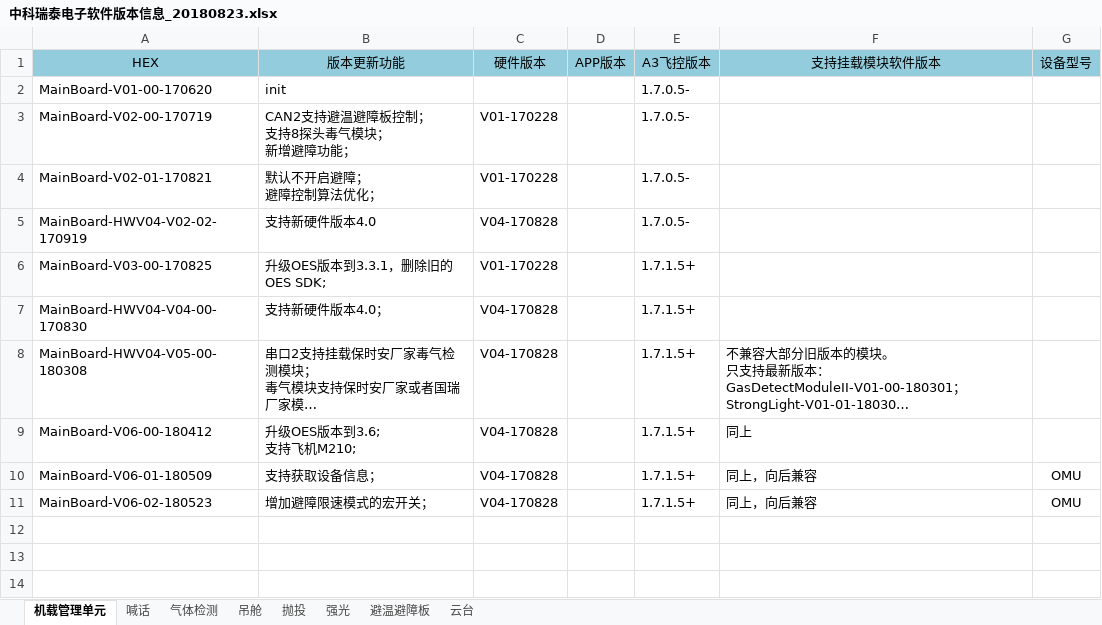
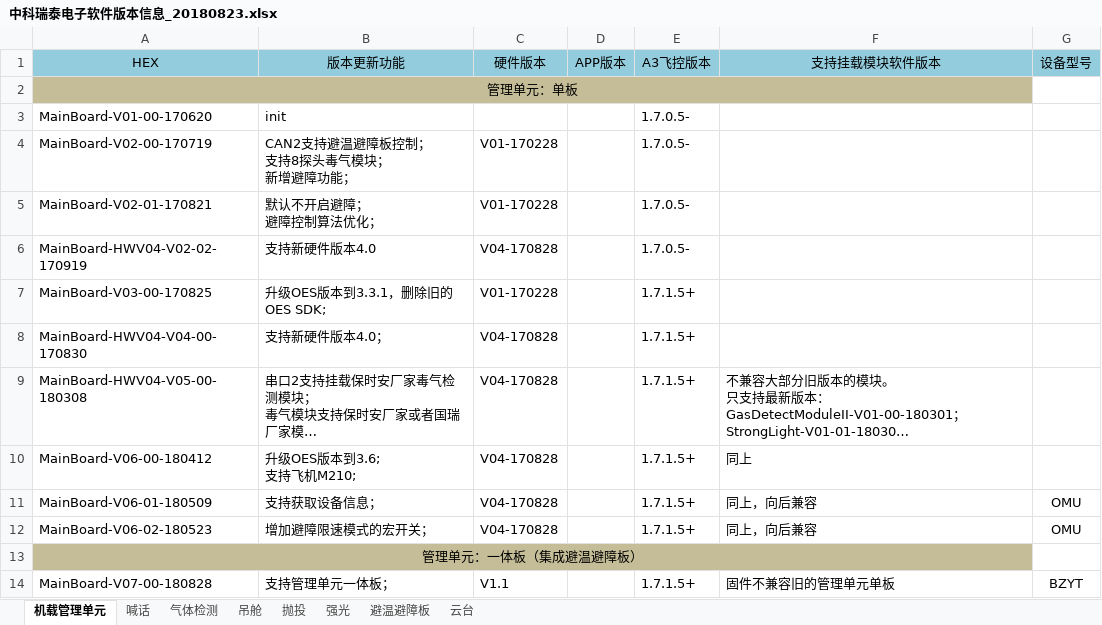
Before and after one commit to ZKRT/Upgrade_Program_Document, an Excel workbook: hex文件/中科瑞泰电子软件版本信息_20180823.xlsx, sheet 机载管理单元, drawn as a sheet; long unchanged cells end in …; values as stored, in another font and other column widths than the file's, no borders; the diff names each change by its address in the sheet, - before the commit and + after, or states it on an @@ line.

```diff
--- a/hex文件/中科瑞泰电子软件版本信息_20180823.xlsx (sheet 机载管理单元)
+++ b/hex文件/中科瑞泰电子软件版本信息_20180823.xlsx (sheet 机载管理单元)
+row 2: 管理单元：单板
+row 13: 管理单元：一体板（集成避温避障板）
+row 14: MainBoard-V07-00-180828 | 支持管理单元一体板； | V1.1 |  | 1.7.1.5+ | 固件不兼容旧的管理单元单板 | BZYT
```
Also changed, not shown: 1 other file.
